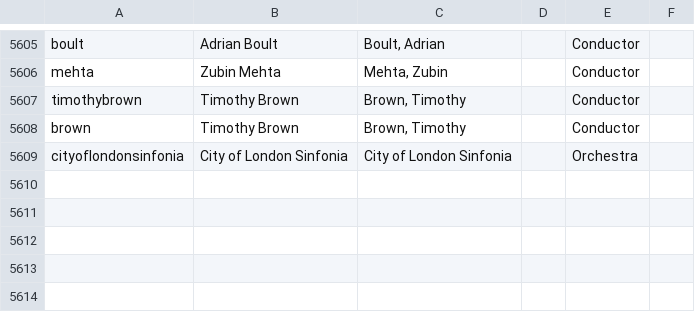
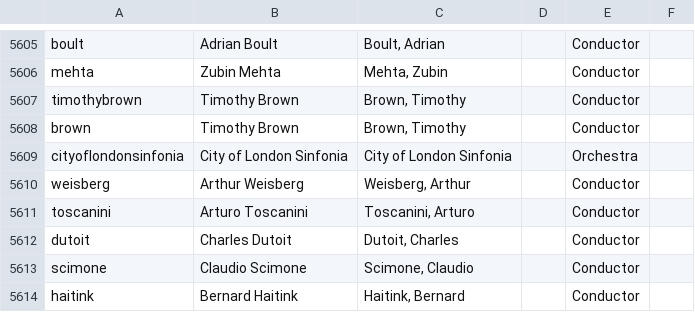
Before and after one commit to dpetit12345/classical_fixes, a CSV file: artists.csv, drawn as a sheet; only a part is shown, gaps mark what is left out.

```diff
--- a/artists.csv
+++ b/artists.csv
@@ -5609 +5609,6 @@ brown|Timothy Brown|Brown, Timothy||Conductor|
 cityoflondonsinfonia|City of London Sinfonia|City of London Sinfonia||Orchestra|
+weisberg|Arthur Weisberg|Weisberg, Arthur||Conductor|
+toscanini|Arturo Toscanini|Toscanini, Arturo||Conductor|
+dutoit|Charles Dutoit|Dutoit, Charles||Conductor|
+scimone|Claudio Scimone|Scimone, Claudio||Conductor|
+haitink|Bernard Haitink|Haitink, Bernard||Conductor|
```
Also changed, not shown: 1 other file.
